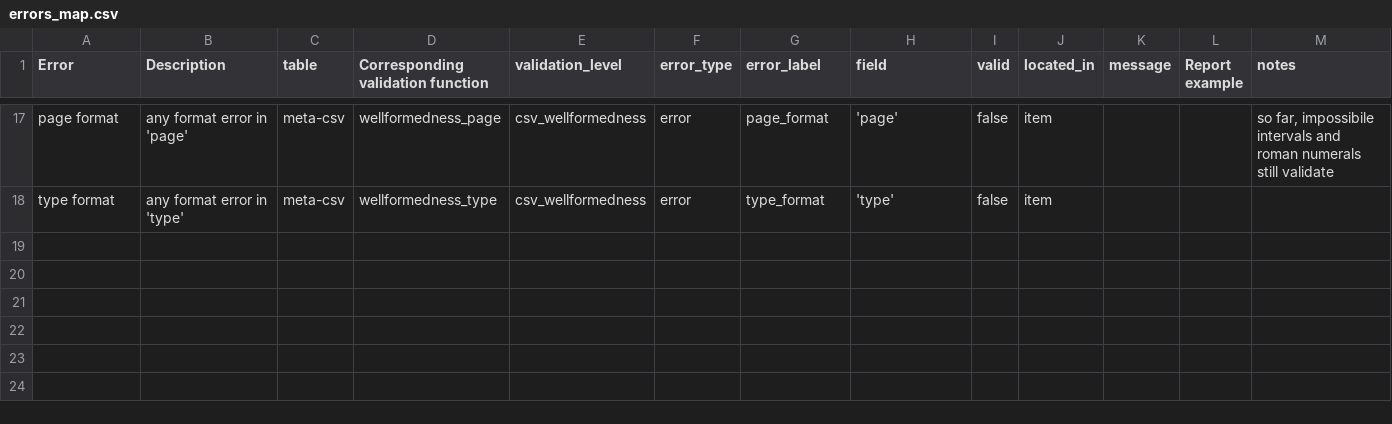
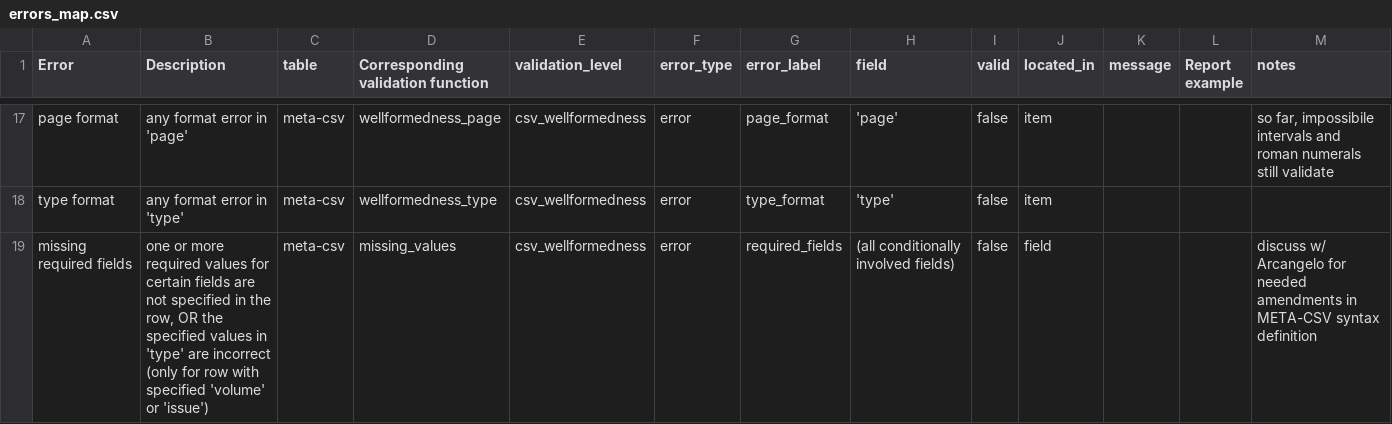
Before and after one commit to eliarizzetto/thesis, a CSV file: errors_map.csv, drawn as a sheet; only a part is shown, gaps mark what is left out.

Commit message:
upload meta_required_fields.py
Created function for validating field requirements by row. Also added relative call + dictionary inside main function + updated error map. The function still needs some modifications, as some amendments are probably needed in META-CSV syntax and some issues need to be clarified--> discuss w/ Arcangelo

```diff
--- a/errors_map.csv
+++ b/errors_map.csv
@@ -18 +18,2 @@
 "type format","any format error in 'type'","meta-csv","wellformedness_type","csv_wellformedness","error","type_format","'type'","false","item","","",""
+"missing required fields","one or more required values for certain fields are not specified in the row, OR the specified values in 'type' are incorrect (only for row with specified 'volume' or 'issue')","meta-csv","missing_values","csv_wellformedness","error","required_fields","(all conditionally involved fields)","false","field","","","discuss w/ Arcangelo for needed amendments in META-CSV syntax definition"
```
Also changed, not shown: 3 other files.
